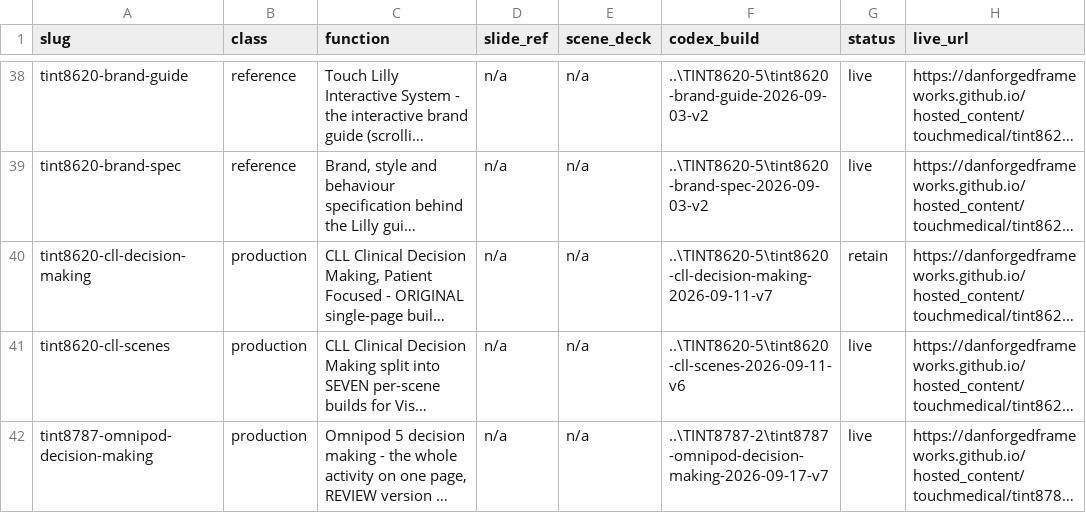
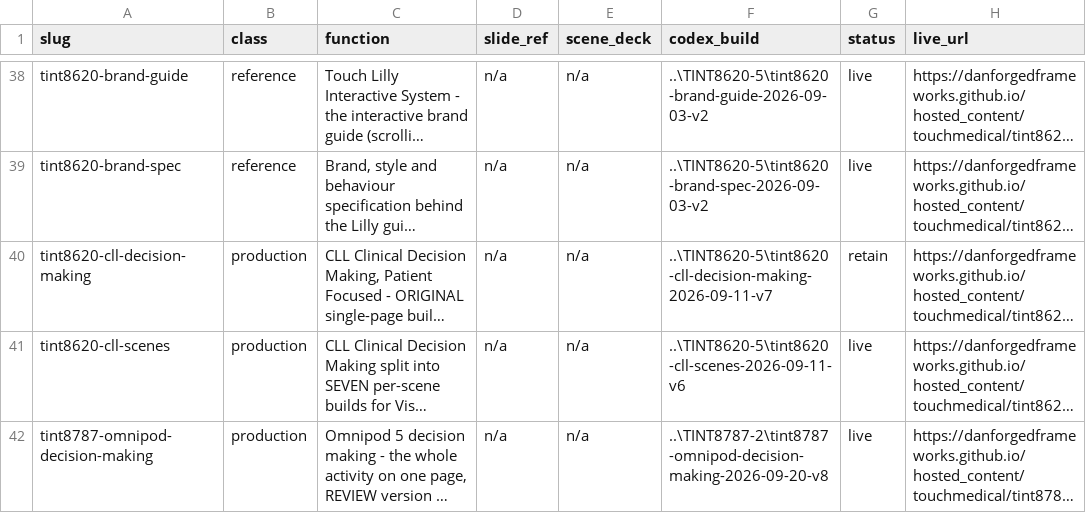
Before and after one commit to DanForgedFrameworks/hosted_content, a CSV file: touchmedical/REGISTER.csv, drawn as a sheet; only a part is shown, gaps mark what is left out; long unchanged cells end in …; the diff covers the shown part only; the diff names each change by its address in the sheet, - before the commit and + after, or states it on an @@ line.

```diff
--- a/touchmedical/REGISTER.csv
+++ b/touchmedical/REGISTER.csv
-F42 (codex_build): ..\TINT8787-2\tint8787-omnipod-decision-making-2026-09-17-v7
+F42 (codex_build): ..\TINT8787-2\tint8787-omnipod-decision-making-2026-09-20-v8
```
Also changed, not shown: 2 edited cells elsewhere in this file, 11 other files.
